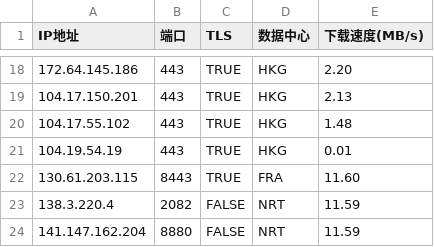
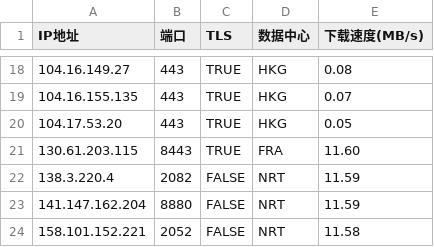
Before and after one commit to MarshallEriksen-Neura/WorkerVless2sub, a CSV file: best_ips.csv, drawn as a sheet; only a part is shown, gaps mark what is left out; the shorter side is filled out with more unchanged rows; the diff covers the shown part only.

```diff
--- a/best_ips.csv
+++ b/best_ips.csv
@@ -18,5 +18,4 @@ IP地址,端口,TLS,数据中心,下载速度(MB/s)
-172.64.145.186,443,TRUE,HKG,2.20
-104.17.150.201,443,TRUE,HKG,2.13
-104.17.55.102,443,TRUE,HKG,1.48
-104.19.54.19,443,TRUE,HKG,0.01
+104.16.149.27,443,TRUE,HKG,0.08
+104.16.155.135,443,TRUE,HKG,0.07
+104.17.53.20,443,TRUE,HKG,0.05
 130.61.203.115,8443,TRUE,FRA,11.60
```
Also changed, not shown: 32 edited cells elsewhere in this file.
